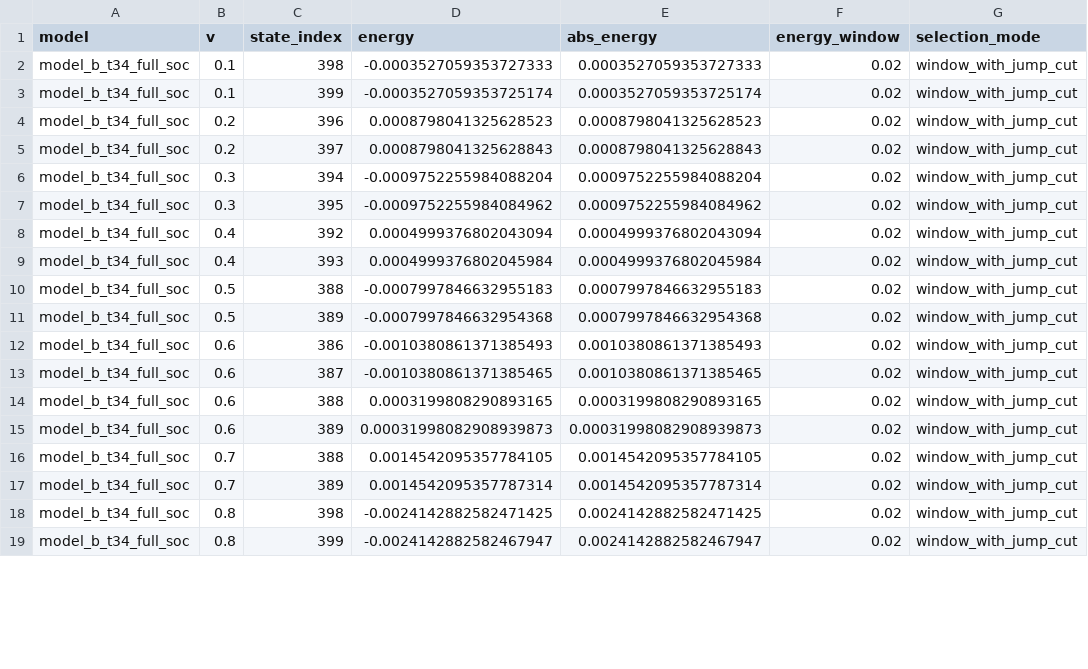
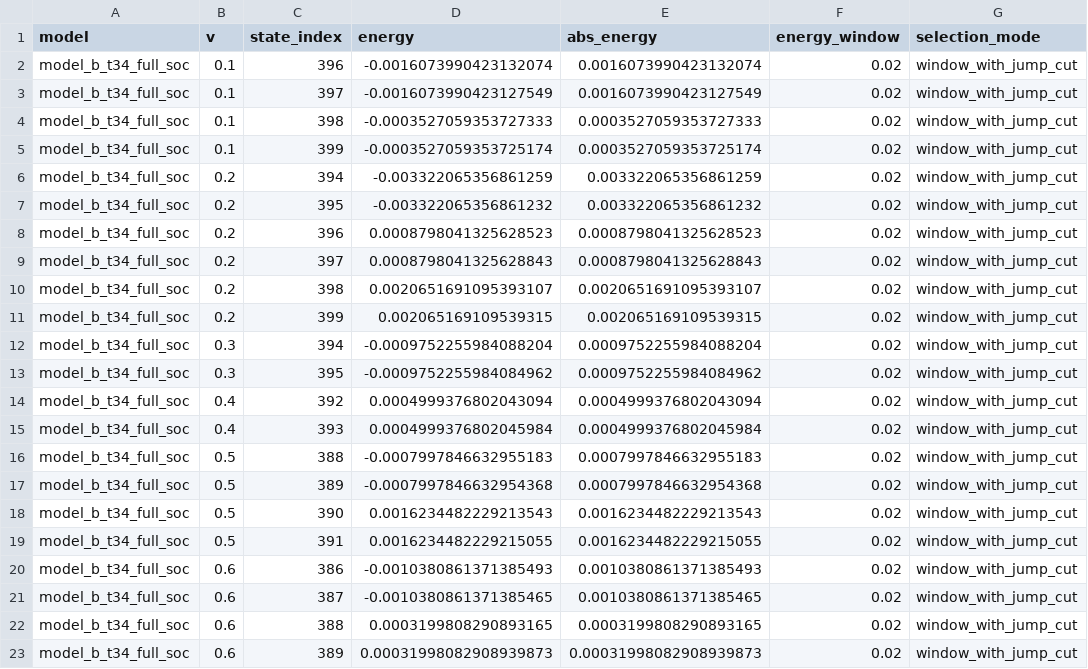
Before and after one commit to Lyidong128/X-type, a CSV file: topology_diagnosis_outputs_three_models_visual/model_b_t34_full_soc/obc_marked_states_model_b_t34_full_soc.csv, drawn as a sheet; only a part is shown; the shorter side is filled out with more unchanged rows; the diff covers the shown part only.

```diff
--- a/topology_diagnosis_outputs_three_models_visual/model_b_t34_full_soc/obc_marked_states_model_b_t34_full_soc.csv
+++ b/topology_diagnosis_outputs_three_models_visual/model_b_t34_full_soc/obc_marked_states_model_b_t34_full_soc.csv
@@ -1,6 +1,12 @@
 model,v,state_index,energy,abs_energy,energy_window,selection_mode
+model_b_t34_full_soc,0.1,396,-0.0016073990423132074,0.0016073990423132074,0.02,window_with_jump_cut
+model_b_t34_full_soc,0.1,397,-0.0016073990423127549,0.0016073990423127549,0.02,window_with_jump_cut
 model_b_t34_full_soc,0.1,398,-0.0003527059353727333,0.0003527059353727333,0.02,window_with_jump_cut
 model_b_t34_full_soc,0.1,399,-0.0003527059353725174,0.0003527059353725174,0.02,window_with_jump_cut
+model_b_t34_full_soc,0.2,394,-0.003322065356861259,0.003322065356861259,0.02,window_with_jump_cut
+model_b_t34_full_soc,0.2,395,-0.003322065356861232,0.003322065356861232,0.02,window_with_jump_cut
 model_b_t34_full_soc,0.2,396,0.0008798041325628523,0.0008798041325628523,0.02,window_with_jump_cut
 model_b_t34_full_soc,0.2,397,0.0008798041325628843,0.0008798041325628843,0.02,window_with_jump_cut
+model_b_t34_full_soc,0.2,398,0.0020651691095393107,0.0020651691095393107,0.02,window_with_jump_cut
+model_b_t34_full_soc,0.2,399,0.002065169109539315,0.002065169109539315,0.02,window_with_jump_cut
 model_b_t34_full_soc,0.3,394,-0.0009752255984088204,0.0009752255984088204,0.02,window_with_jump_cut
@@ -11,2 +17,4 @@ model_b_t34_full_soc,0.5,388,-0.0007997846632955183,0.0007997846632955183,0.02,w
 model_b_t34_full_soc,0.5,389,-0.0007997846632954368,0.0007997846632954368,0.02,window_with_jump_cut
+model_b_t34_full_soc,0.5,390,0.0016234482229213543,0.0016234482229213543,0.02,window_with_jump_cut
+model_b_t34_full_soc,0.5,391,0.0016234482229215055,0.0016234482229215055,0.02,window_with_jump_cut
 model_b_t34_full_soc,0.6,386,-0.0010380861371385493,0.0010380861371385493,0.02,window_with_jump_cut
```
Also changed, not shown: 8 added rows and 16 edited cells elsewhere in this file, topology_diagnosis_outputs_three_models_visual/model_a_full_t_full_soc/obc_marked_states_model_a_full_t_full_soc.csv, topology_diagnosis_outputs_three_models_visual/model_a_full_t_full_soc/summary_model_a_full_t_full_soc.csv, 45 other files.
